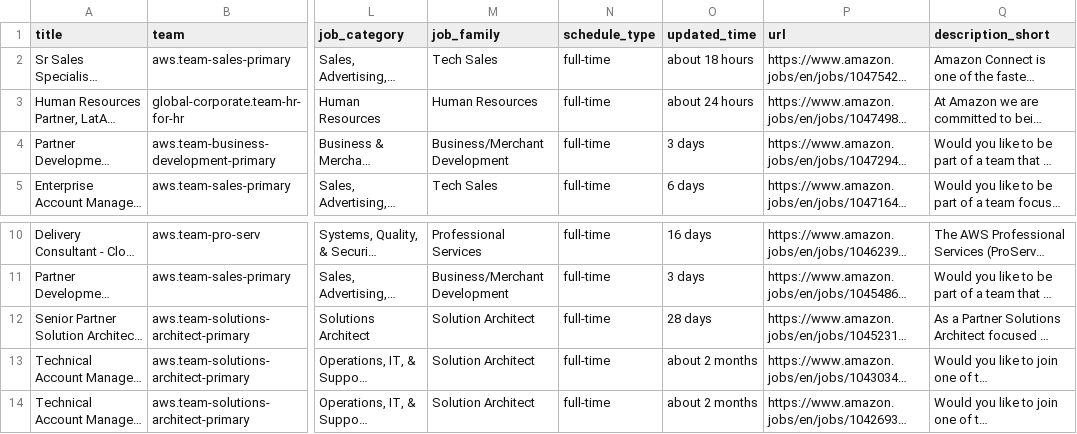
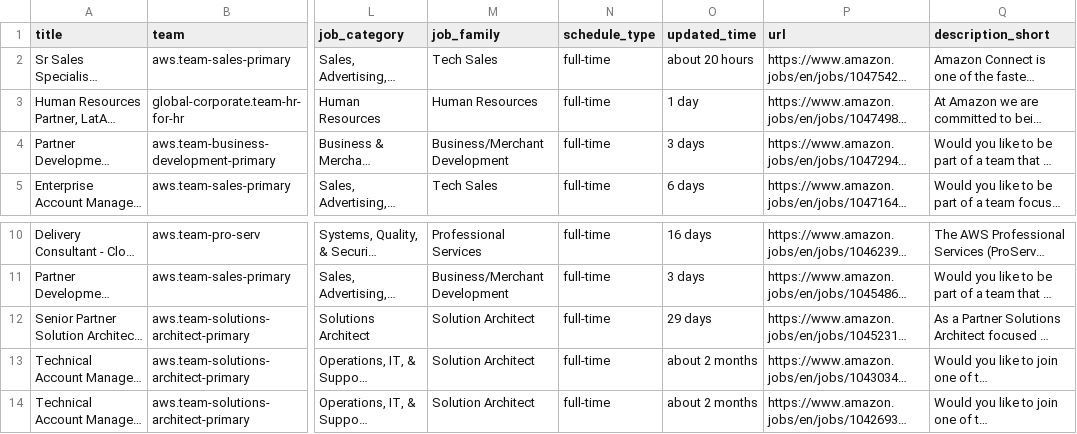
Before and after one commit to BarbaraPFloresRios/JobTrackerChile, a CSV file: data/raw/amazon_jobs.csv, drawn as a sheet; only a part is shown, gaps mark what is left out; long unchanged cells end in …; the diff names each change by its address in the sheet, - before the commit and + after, or states it on an @@ line.

```diff
--- a/data/raw/amazon_jobs.csv
+++ b/data/raw/amazon_jobs.csv
-O2 (updated_time): about 18 hours
+O2 (updated_time): about 20 hours
-O3 (updated_time): about 24 hours
+O3 (updated_time): 1 day
-O12 (updated_time): 28 days
+O12 (updated_time): 29 days
```
Also changed, not shown: data/raw/cencosud_jobs.csv, data/raw/mercadolibre_jobs.csv, 1 other file.
